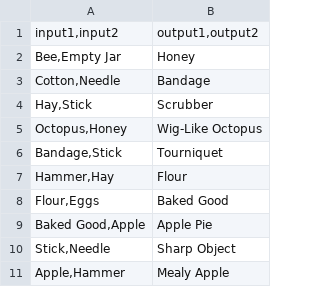
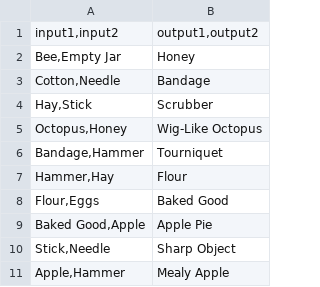
Before and after one commit to WillRIT/gdaps2_2235_team_H, a CSV file: game/MalpracticeMakesPerfect/Recipes.csv, drawn as a sheet.

```diff
--- a/game/MalpracticeMakesPerfect/Recipes.csv
+++ b/game/MalpracticeMakesPerfect/Recipes.csv
@@ -5,3 +5,3 @@ Hay,Stick|Scrubber
 Octopus,Honey|Wig-Like Octopus
-Bandage,Stick|Tourniquet
+Bandage,Hammer|Tourniquet
 Hammer,Hay|Flour
```
Also changed, not shown: game/MalpracticeMakesPerfect/scenarios.csv, 1 other file.
